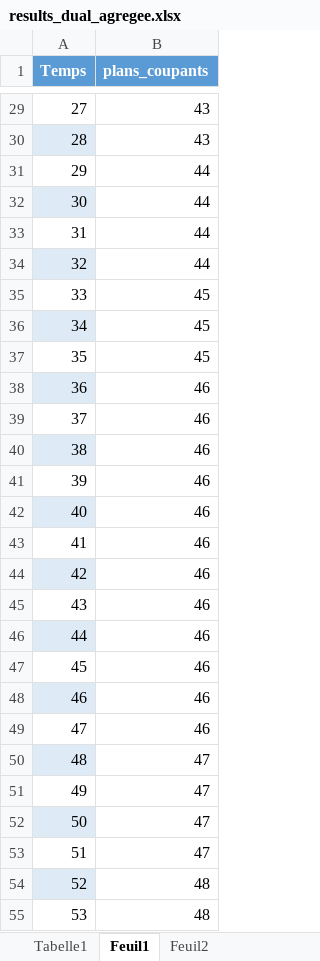
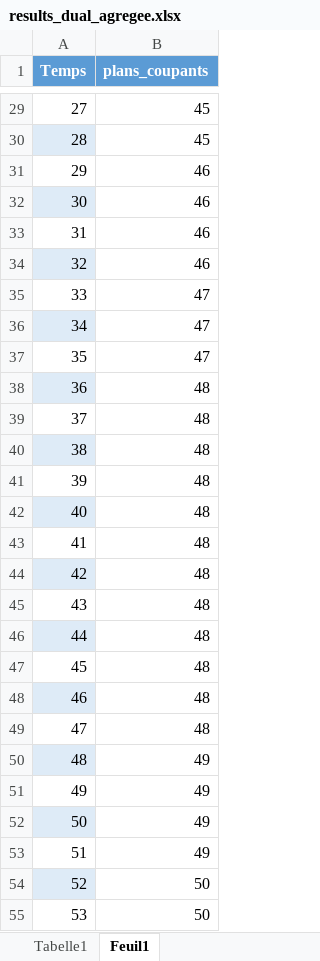
Before and after one commit to Mathemathis/PROJET, an Excel workbook: results_dual_agregee.xlsx, sheet Feuil1, drawn as a sheet; only a part is shown, gaps mark what is left out; values as stored, in another font and other column widths than the file's, no borders; table styles not drawn; the diff covers the shown part only; the diff names each change by its address in the sheet, - before the commit and + after, or states it on an @@ line.

```diff
--- a/results_dual_agregee.xlsx (sheet Feuil1)
+++ b/results_dual_agregee.xlsx (sheet Feuil1)
-sheet tab: Feuil2
-B29:B30 (plans_coupants): 43
+B29:B30 (plans_coupants): 45
-B31:B34 (plans_coupants): 44
+B31:B34 (plans_coupants): 46
-B35:B37 (plans_coupants): 45
+B35:B37 (plans_coupants): 47
-B38:B49 (plans_coupants): 46
+B38:B49 (plans_coupants): 48
-B50:B53 (plans_coupants): 47
+B50:B53 (plans_coupants): 49
-B54:B55 (plans_coupants): 48
+B54:B55 (plans_coupants): 50
```
Also changed, not shown: 574 edited cells elsewhere in this sheet, sheet Tabelle1, charts or pictures.
